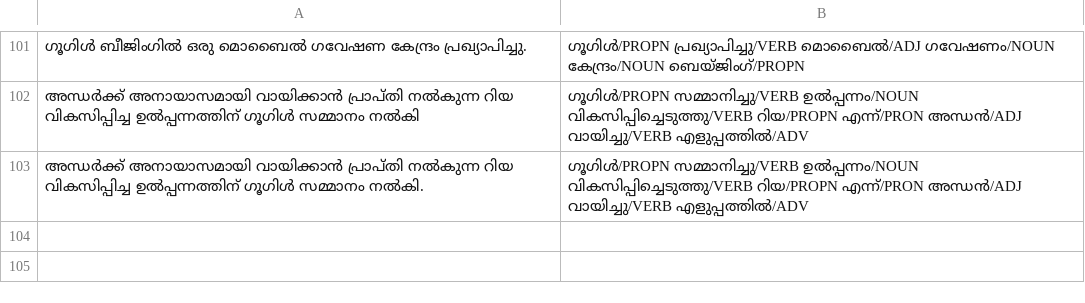
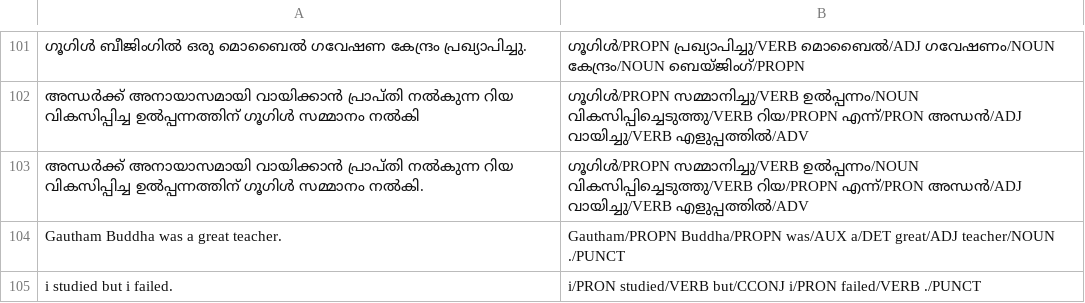
Before and after one commit to gauthamcsudheer/Malayalam-Parser, a CSV file: malayalam_parser_project/static/pos_tags.csv, drawn as a sheet; only a part is shown, gaps mark what is left out.

```diff
--- a/malayalam_parser_project/static/pos_tags.csv
+++ b/malayalam_parser_project/static/pos_tags.csv
@@ -103 +103,3 @@
 അന്ധർക്ക് അനായാസമായി വായിക്കാൻ പ്രാപ്‌തി നൽകുന്ന റിയ വികസിപ്പിച്ച ഉൽപ്പന്നത്തിന് ഗൂഗിൾ സമ്മാനം നൽകി.,ഗൂഗിൾ/PROPN സമ്മാനിച്ചു/VERB ഉൽപ്പന്നം/NOUN വികസിപ്പിച്ചെടുത്തു/VERB റിയ/PROPN എന്ന്/PRON അന്ധൻ/ADJ വായിച്ചു/VERB എളുപ്പത്തിൽ/ADV
+Gautham Buddha was a great teacher.,Gautham/PROPN Buddha/PROPN was/AUX a/DET great/ADJ teacher/NOUN ./PUNCT
+i studied but i failed.,i/PRON studied/VERB but/CCONJ i/PRON failed/VERB ./PUNCT
```
Also changed, not shown: malayalam_parser_project/static/entities.csv, malayalam_parser_project/static/sentiment.csv, 5 other files.
